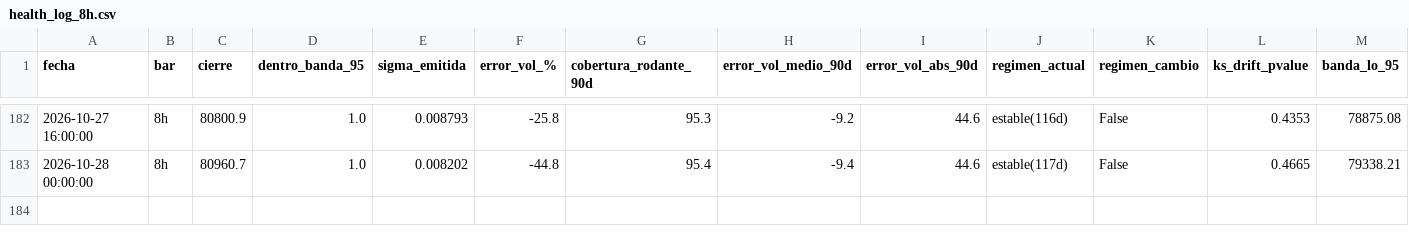
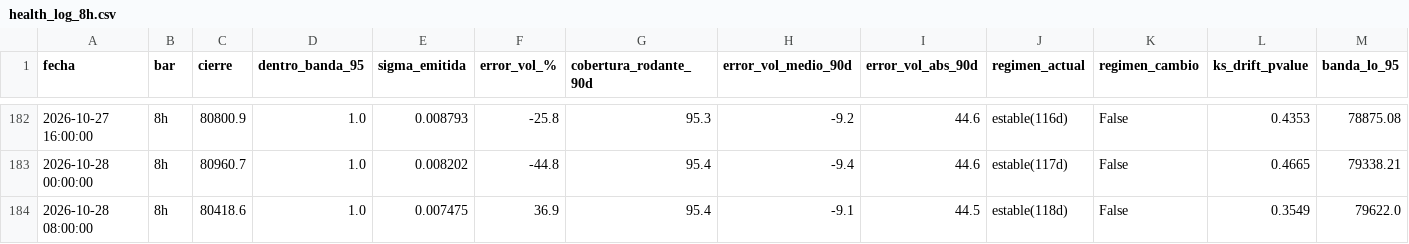
Before and after one commit to jwhinds74/btc-risk-bands, a CSV file: monitoring/health_log_8h.csv, drawn as a sheet; only a part is shown, gaps mark what is left out; rows hold the shown columns only; the diff names each change by its address in the sheet, - before the commit and + after, or states it on an @@ line.

Commit message:
monitor 8h: 2026-10-28 20:56

```diff
--- a/monitoring/health_log_8h.csv
+++ b/monitoring/health_log_8h.csv
+row 184: 2026-10-28 08:00:00 | 8h | 80418.6 | 1.0 | 0.007475 | 36.9 | 95.4 | -9.1 | 44.5 | estable(118d) | False | 0.3549 | 79622.0
```
Also changed, not shown: btc_ohlcv_cache_8h.csv, 2 other files.
